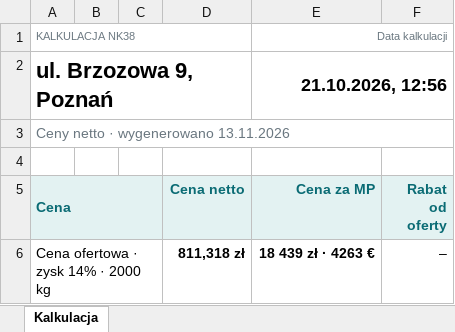
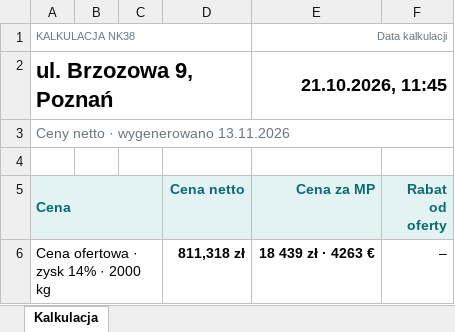
Before and after one commit to stan719/adobeee1, an Excel workbook: kalkulator-nk38/przyklady/Kalkulator_ul_Brzozowa_9_Poznan_NK38.xlsx, sheet Kalkulacja, drawn as a sheet; only a part is shown; values as stored, in another font and other column widths than the file's, no borders; the diff names each change by its address in the sheet, - before the commit and + after, or states it on an @@ line.

```diff
--- a/kalkulator-nk38/przyklady/Kalkulator_ul_Brzozowa_9_Poznan_NK38.xlsx (sheet Kalkulacja)
+++ b/kalkulator-nk38/przyklady/Kalkulator_ul_Brzozowa_9_Poznan_NK38.xlsx (sheet Kalkulacja)
-E2 (Cena za MP): 21.10.2026, 12:56
+E2 (Cena za MP): 21.10.2026, 11:45
```
Also changed, not shown: kalkulator-nk38/przyklady/Kalkulator_ul_Kwiatowa_24_Piastow_NKPXLH.xlsx, kalkulator-nk38/przyklady/Kalkulator_ul_Lesna_5_Wroclaw_NK41.xlsx, 21 other files.
